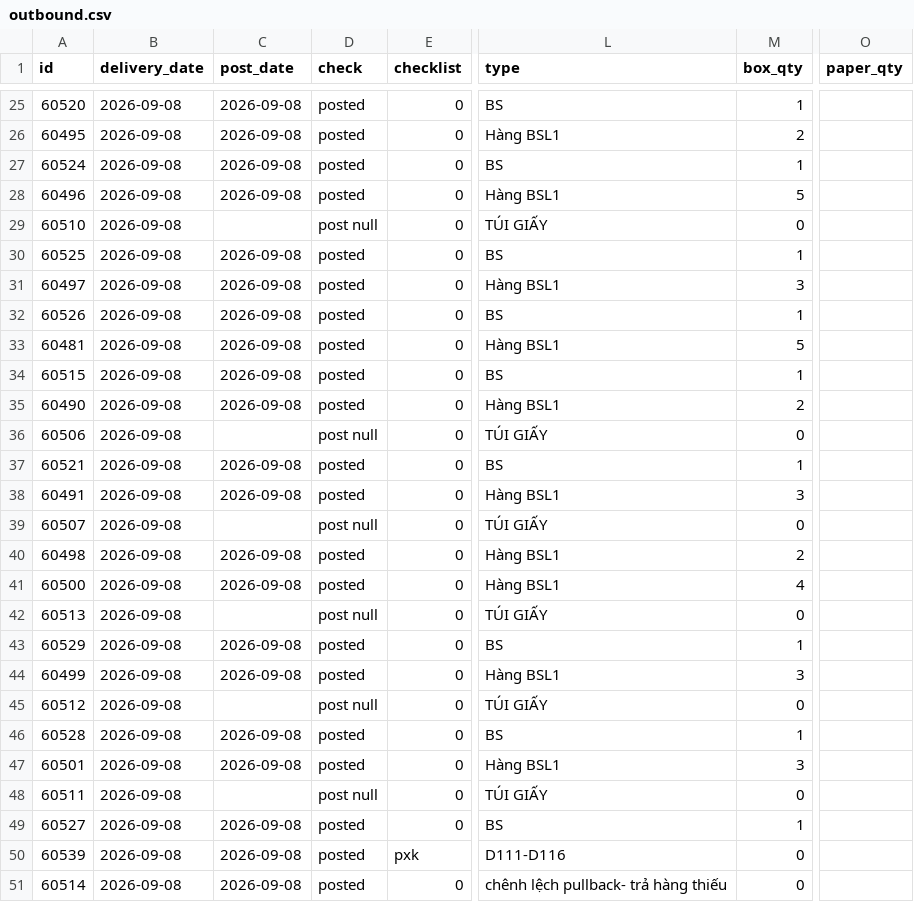
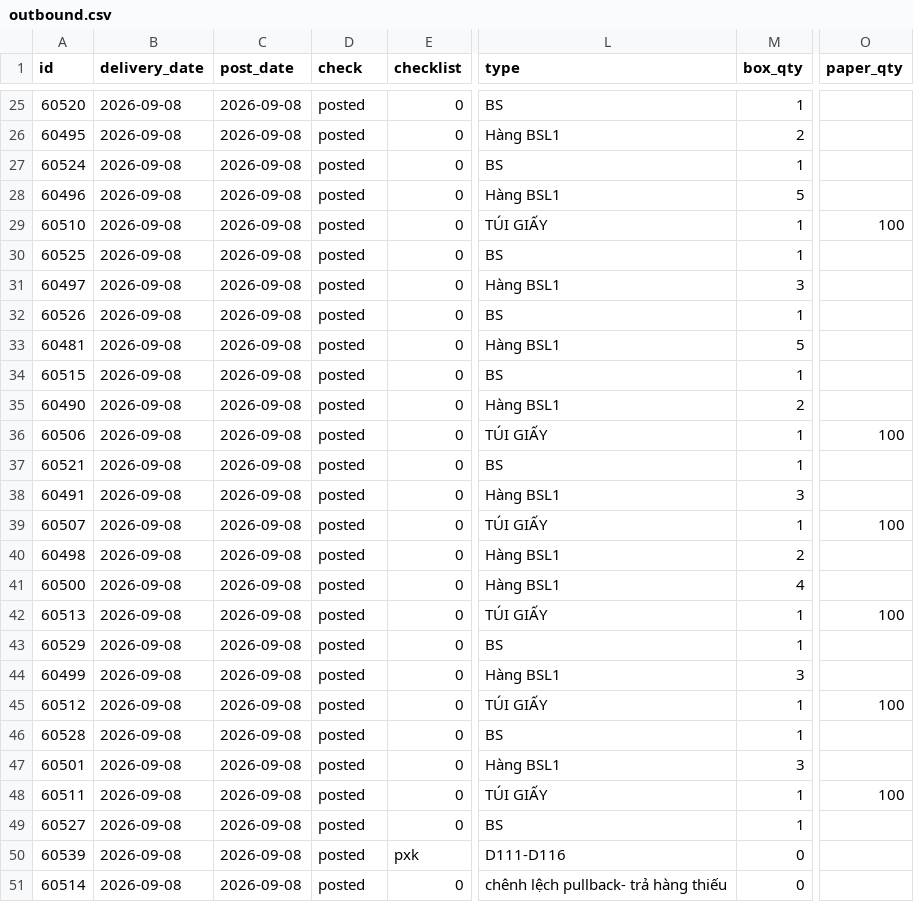
Before and after one commit to thuanmaison113-boop/report, a CSV file: outbound.csv, drawn as a sheet; only a part is shown, gaps mark what is left out; the diff covers the shown part only; the diff names each change by its address in the sheet, - before the commit and + after, or states it on an @@ line.

```diff
--- a/outbound.csv
+++ b/outbound.csv
-C29 (post_date): (empty)
+C29 (post_date): 2026-09-08
-D29 (check): post null
+D29 (check): posted
-M29 (box_qty): 0
+M29 (box_qty): 1
-O29 (paper_qty): (empty)
+O29 (paper_qty): 100
-C36 (post_date): (empty)
+C36 (post_date): 2026-09-08
-D36 (check): post null
+D36 (check): posted
-M36 (box_qty): 0
+M36 (box_qty): 1
-O36 (paper_qty): (empty)
+O36 (paper_qty): 100
-C39 (post_date): (empty)
+C39 (post_date): 2026-09-08
-D39 (check): post null
+D39 (check): posted
-M39 (box_qty): 0
+M39 (box_qty): 1
-O39 (paper_qty): (empty)
+O39 (paper_qty): 100
-C42 (post_date): (empty)
+C42 (post_date): 2026-09-08
-D42 (check): post null
+D42 (check): posted
-M42 (box_qty): 0
+M42 (box_qty): 1
-O42 (paper_qty): (empty)
+O42 (paper_qty): 100
-C45 (post_date): (empty)
+C45 (post_date): 2026-09-08
-D45 (check): post null
+D45 (check): posted
-M45 (box_qty): 0
+M45 (box_qty): 1
-O45 (paper_qty): (empty)
+O45 (paper_qty): 100
-C48 (post_date): (empty)
+C48 (post_date): 2026-09-08
-D48 (check): post null
+D48 (check): posted
-M48 (box_qty): 0
+M48 (box_qty): 1
-O48 (paper_qty): (empty)
+O48 (paper_qty): 100
```
Also changed, not shown: 46 edited cells elsewhere in this file.
